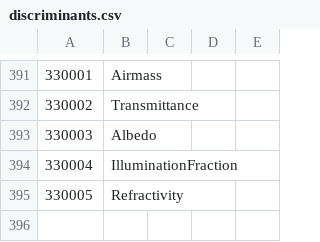
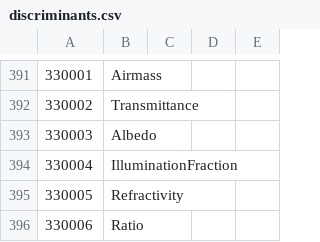
Before and after one commit to Siderust/qtty, a CSV file: qtty-ffi/discriminants.csv, drawn as a sheet; only a part is shown, gaps mark what is left out.

```diff
--- a/qtty-ffi/discriminants.csv
+++ b/qtty-ffi/discriminants.csv
@@ -395 +395,2 @@
 330005,Refractivity
+330006,Ratio
```
Also changed, not shown: 13 other files.
